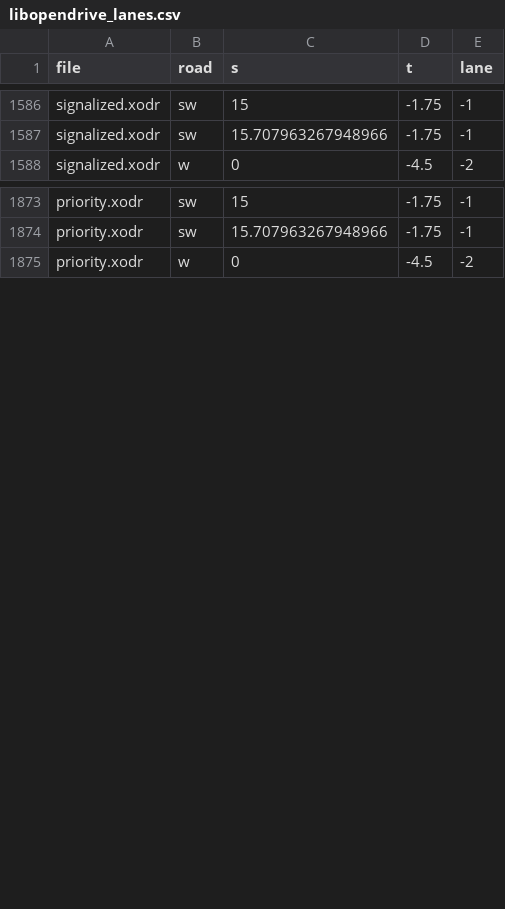
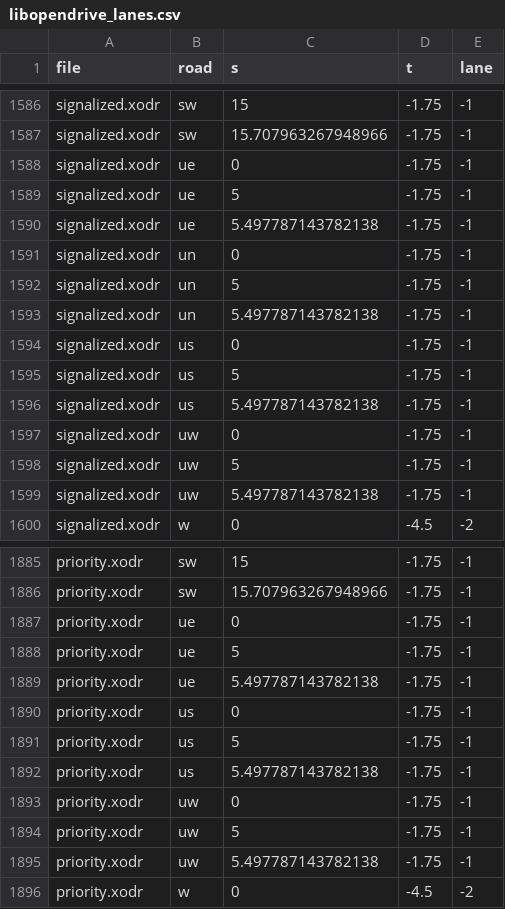
Before and after one commit to sempuki/simon, a CSV file: application/automotive/reference/libopendrive_lanes.csv, drawn as a sheet; only a part is shown, gaps mark what is left out.

```diff
--- a/application/automotive/reference/libopendrive_lanes.csv
+++ b/application/automotive/reference/libopendrive_lanes.csv
@@ -1587,2 +1587,14 @@ signalized.xodr,sw,15,-1.75,-1
 signalized.xodr,sw,15.707963267948966,-1.75,-1
+signalized.xodr,ue,0,-1.75,-1
+signalized.xodr,ue,5,-1.75,-1
+signalized.xodr,ue,5.497787143782138,-1.75,-1
+signalized.xodr,un,0,-1.75,-1
+signalized.xodr,un,5,-1.75,-1
+signalized.xodr,un,5.497787143782138,-1.75,-1
+signalized.xodr,us,0,-1.75,-1
+signalized.xodr,us,5,-1.75,-1
+signalized.xodr,us,5.497787143782138,-1.75,-1
+signalized.xodr,uw,0,-1.75,-1
+signalized.xodr,uw,5,-1.75,-1
+signalized.xodr,uw,5.497787143782138,-1.75,-1
 signalized.xodr,w,0,-4.5,-2
@@ -1874,2 +1886,11 @@ priority.xodr,sw,15,-1.75,-1
 priority.xodr,sw,15.707963267948966,-1.75,-1
+priority.xodr,ue,0,-1.75,-1
+priority.xodr,ue,5,-1.75,-1
+priority.xodr,ue,5.497787143782138,-1.75,-1
+priority.xodr,us,0,-1.75,-1
+priority.xodr,us,5,-1.75,-1
+priority.xodr,us,5.497787143782138,-1.75,-1
+priority.xodr,uw,0,-1.75,-1
+priority.xodr,uw,5,-1.75,-1
+priority.xodr,uw,5.497787143782138,-1.75,-1
 priority.xodr,w,0,-4.5,-2
```
Also changed, not shown: application/automotive/reference/libopendrive_borders.csv, application/automotive/reference/libopendrive_successors.csv, 22 other files.
